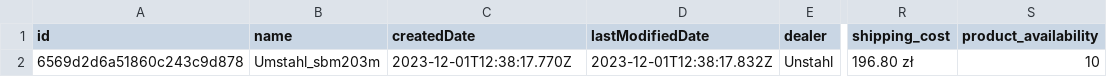
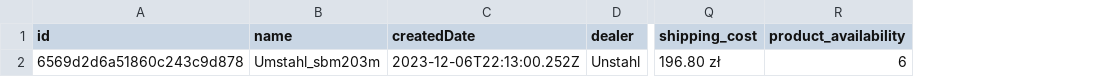
Before and after one commit to grombor/nextScrapperBackend, a CSV file: public/results/6569d2d6a51860c243c9d878.csv, drawn as a sheet; only a part is shown, gaps mark what is left out; removed rows and columns are numbered as before the commit, all else as after; the diff names each change by its address in the sheet, - before the commit and + after, or states it on an @@ line.

```diff
--- a/public/results/6569d2d6a51860c243c9d878.csv
+++ b/public/results/6569d2d6a51860c243c9d878.csv
-column D (lastModifiedDate), row 2: 2023-12-01T12:38:17.832Z
-C2 (createdDate): 2023-12-01T12:38:17.770Z
+C2 (createdDate): 2023-12-06T22:13:00.252Z
-R2 (product_availability): 10
+R2 (product_availability): 6
```
Also changed, not shown: public/results/6569d0507e83eb55190c636b.csv, public/results/6569d2a4a51860c243c9d877.csv, 6 other files.
